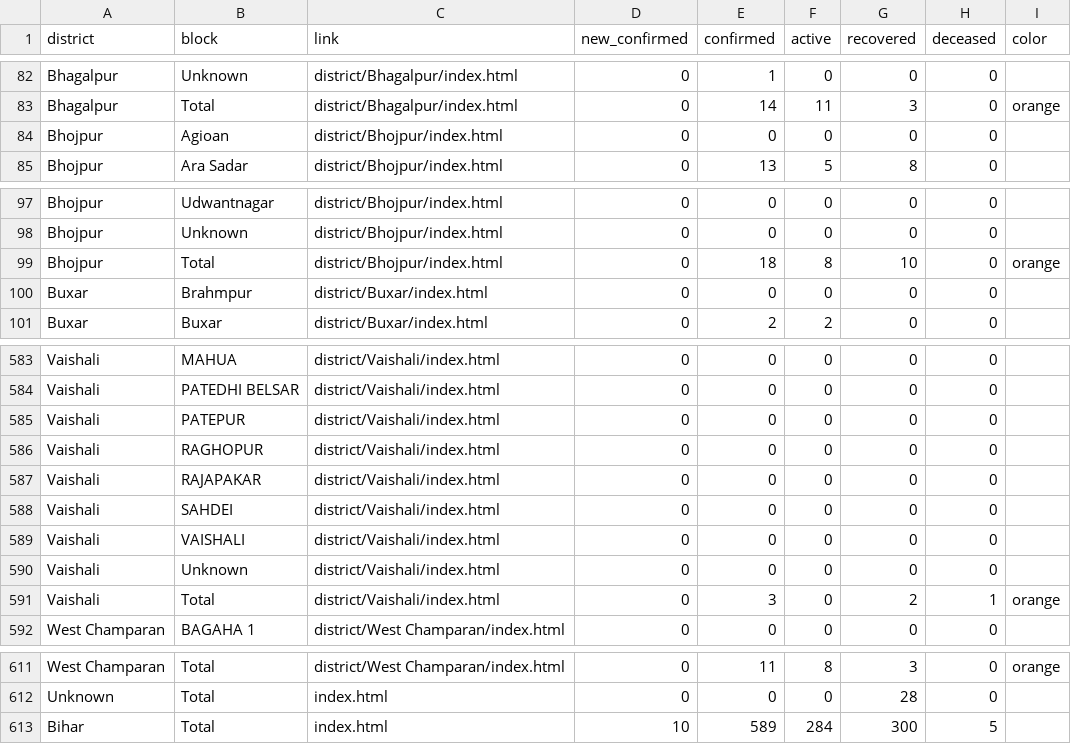
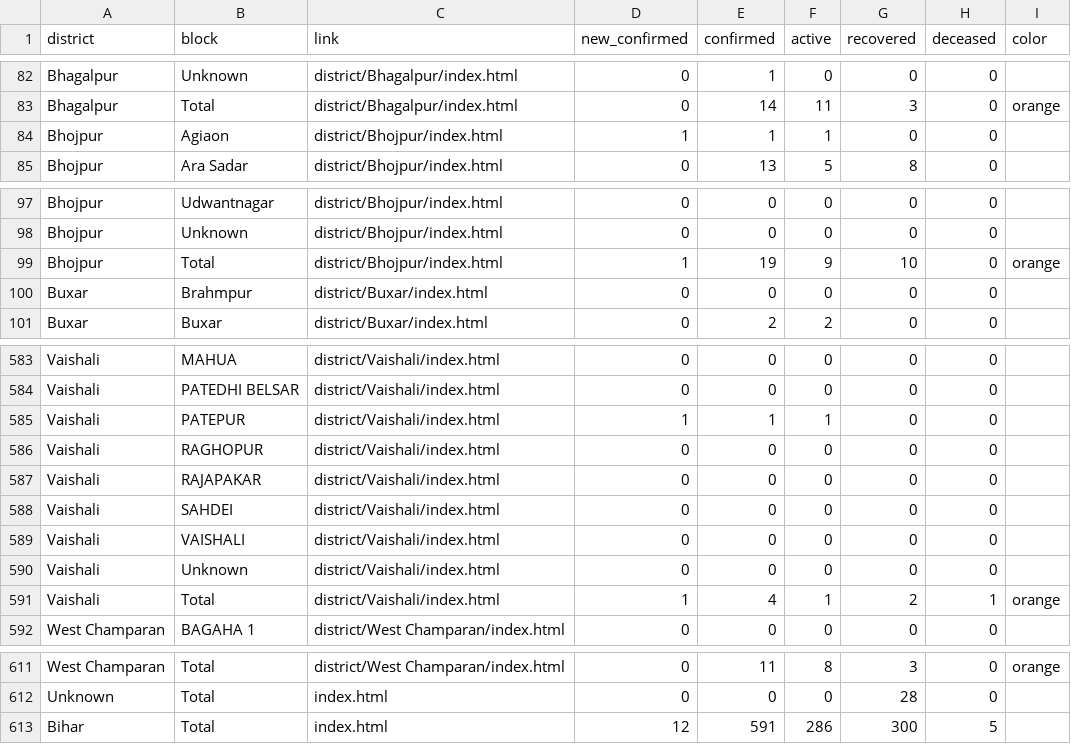
Before and after one commit to coronainbihar/coronainbihar.github.io, a CSV file: bihartotal.csv, drawn as a sheet; only a part is shown, gaps mark what is left out.

```diff
--- a/bihartotal.csv
+++ b/bihartotal.csv
@@ -83,3 +83,3 @@ Bhagalpur,Unknown,district/Bhagalpur/index.html,0,1,0,0,0,
 Bhagalpur,Total,district/Bhagalpur/index.html,0,14,11,3,0,orange
-Bhojpur,Agioan,district/Bhojpur/index.html,0,0,0,0,0,
+Bhojpur,Agiaon,district/Bhojpur/index.html,1,1,1,0,0,
 Bhojpur,Ara Sadar,district/Bhojpur/index.html,0,13,5,8,0,
@@ -98,3 +98,3 @@ Bhojpur,Udwantnagar,district/Bhojpur/index.html,0,0,0,0,0,
 Bhojpur,Unknown,district/Bhojpur/index.html,0,0,0,0,0,
-Bhojpur,Total,district/Bhojpur/index.html,0,18,8,10,0,orange
+Bhojpur,Total,district/Bhojpur/index.html,1,19,9,10,0,orange
 Buxar,Brahmpur,district/Buxar/index.html,0,0,0,0,0,
@@ -584,3 +584,3 @@ Vaishali,MAHUA,district/Vaishali/index.html,0,0,0,0,0,
 Vaishali,PATEDHI BELSAR,district/Vaishali/index.html,0,0,0,0,0,
-Vaishali,PATEPUR,district/Vaishali/index.html,0,0,0,0,0,
+Vaishali,PATEPUR,district/Vaishali/index.html,1,1,1,0,0,
 Vaishali,RAGHOPUR,district/Vaishali/index.html,0,0,0,0,0,
@@ -590,3 +590,3 @@ Vaishali,VAISHALI,district/Vaishali/index.html,0,0,0,0,0,
 Vaishali,Unknown,district/Vaishali/index.html,0,0,0,0,0,
-Vaishali,Total,district/Vaishali/index.html,0,3,0,2,1,orange
+Vaishali,Total,district/Vaishali/index.html,1,4,1,2,1,orange
 West Champaran,BAGAHA 1,district/West Champaran/index.html,0,0,0,0,0,
@@ -612,2 +612,2 @@ West Champaran,Total,district/West Champaran/index.html,0,11,8,3,0,orange
 Unknown,Total,index.html,0,0,0,28,0,
-Bihar,Total,index.html,10,589,284,300,5,
+Bihar,Total,index.html,12,591,286,300,5,
```
Also changed, not shown: 3 other files.
